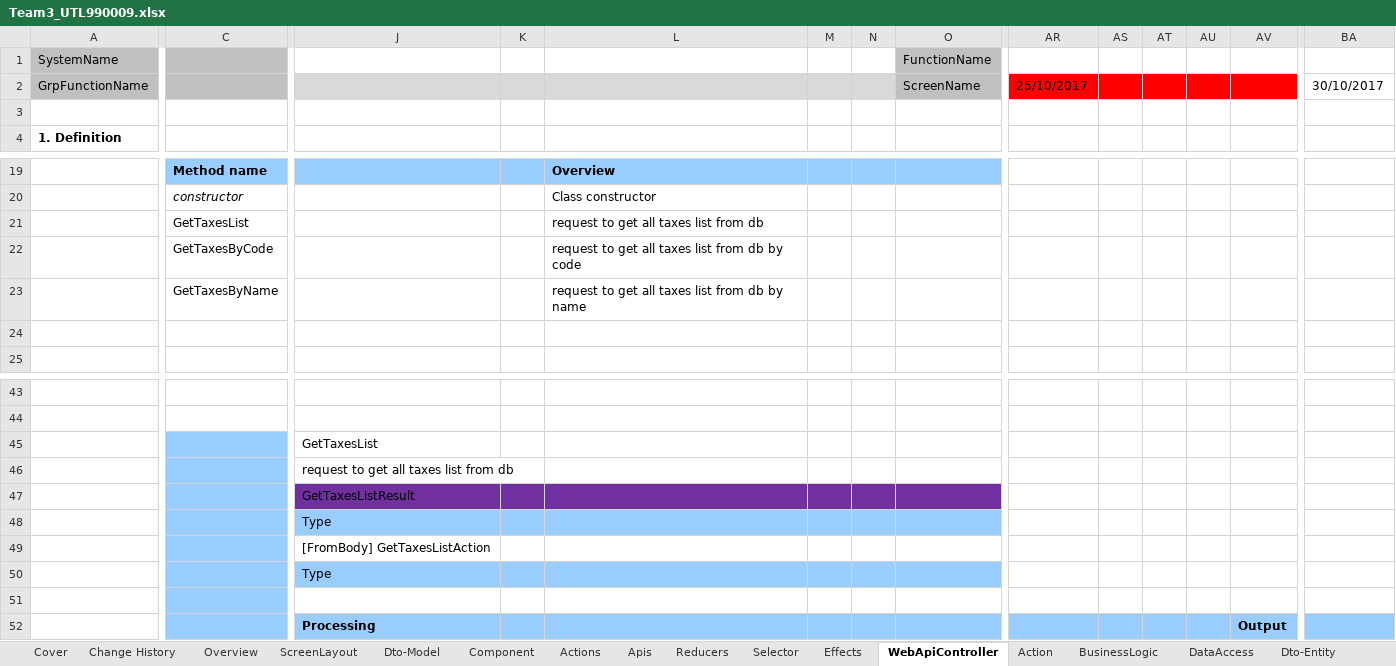
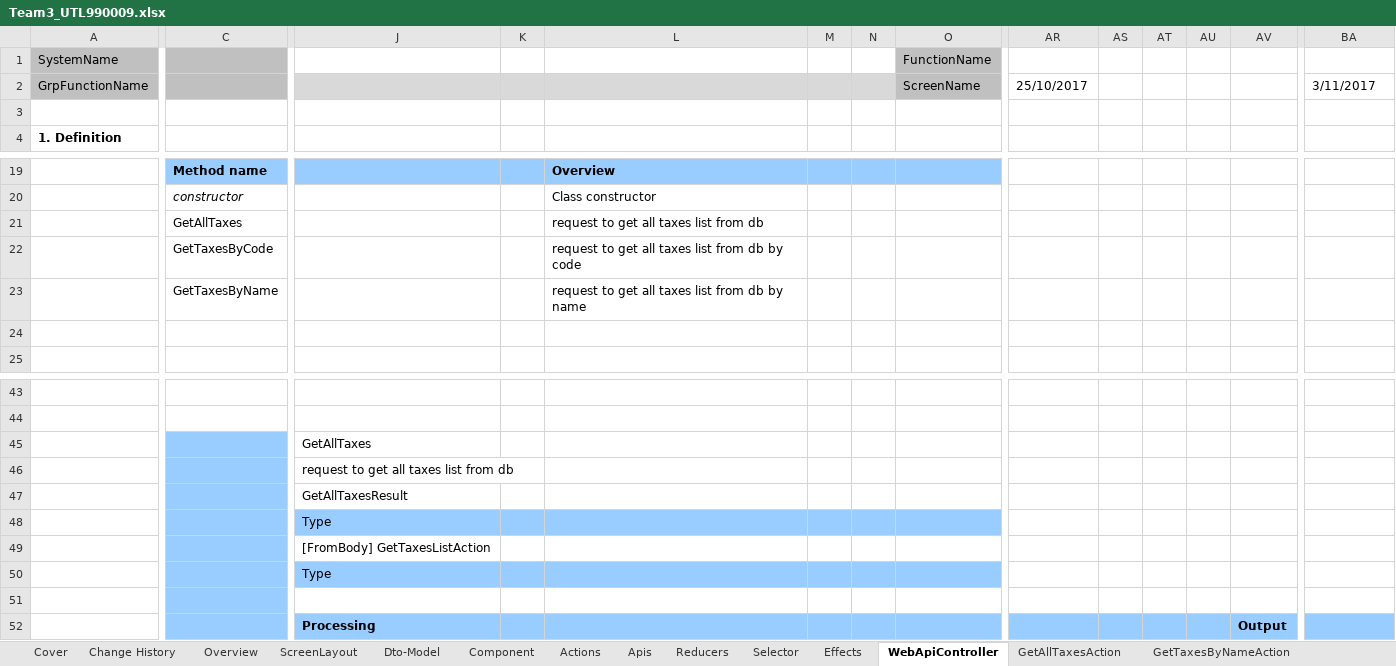
Before and after one commit to TamPV2/Team03, an Excel workbook: Team3_UTL990009.xlsx, sheet WebApiController, drawn as a sheet; only a part is shown, gaps mark what is left out; values as stored, in another font and other column widths than the file's, no borders; the diff covers the shown part only; the diff names each change by its address in the sheet, - before the commit and + after, or states it on an @@ line.

```diff
--- a/Team3_UTL990009.xlsx (sheet WebApiController)
+++ b/Team3_UTL990009.xlsx (sheet WebApiController)
+sheet tab: GetAllTaxesAction
+sheet tab: GetTaxesByNameAction
-AR2:AV2 fill: #FF0000
+AR2:AV2 fill: none
-BA2: 30/10/2017
+BA2: 3/11/2017
-C21: GetTaxesList
+C21: GetAllTaxes
-J45: GetTaxesList
+J45: GetAllTaxes
-J47: GetTaxesListResult
+J47: GetAllTaxesResult
-J47:O47 fill: #7030A0
+J47:O47 fill: none
```
Also changed, not shown: 9 edited cells and cell formats elsewhere in this sheet, sheet GetTaxesByCodeAction, sheet DataAccess, sheet BusinessLogic, sheet Dto-Entity, other sheet tabs, formulas that keep their value, charts or pictures.
